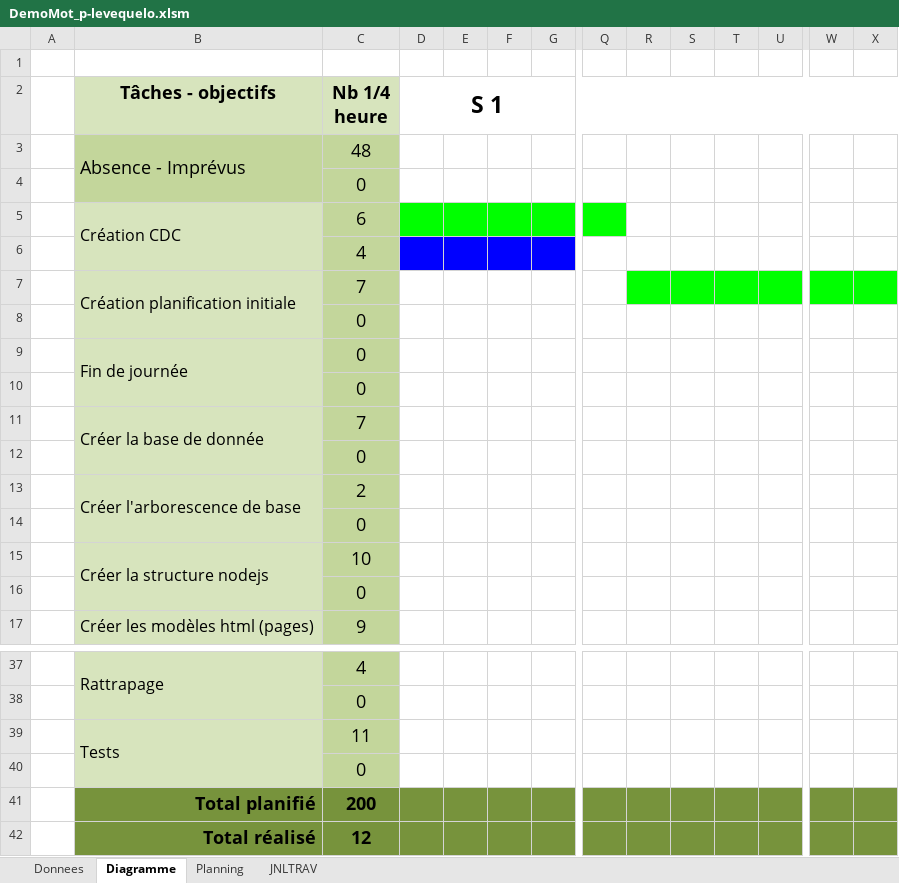
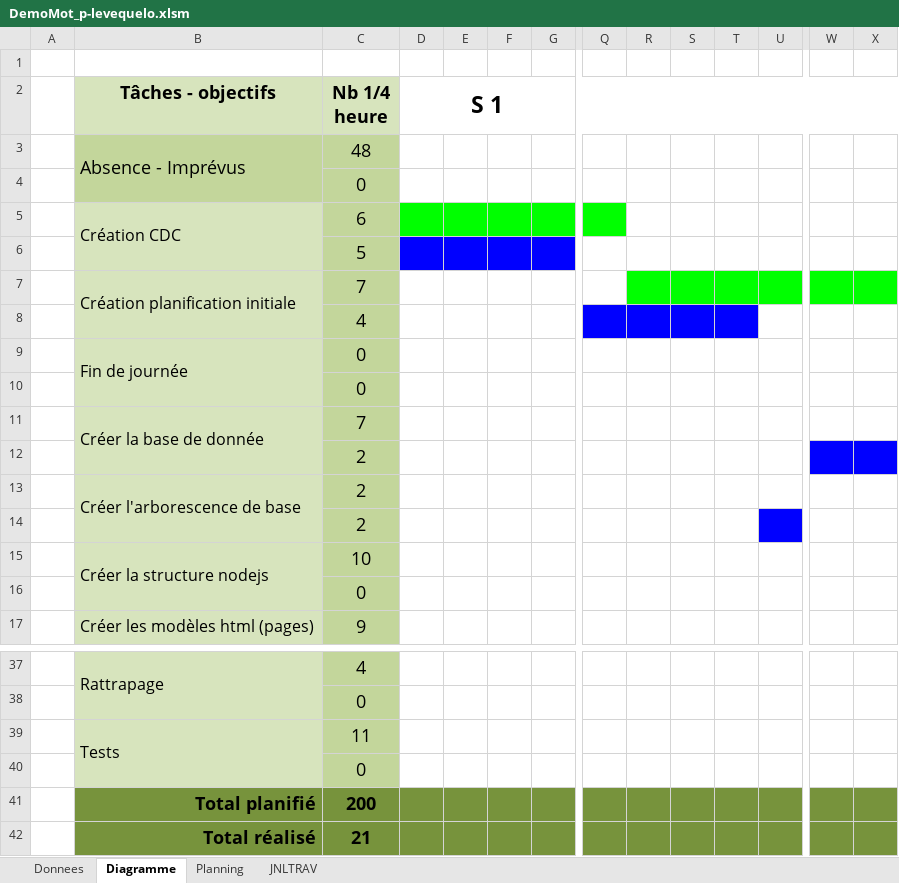
Before and after one commit to El-Chapo0133/DemoMot_2019, an Excel workbook: documentation/planification/DemoMot_p-levequelo.xlsm, sheet Diagramme, drawn as a sheet; only a part is shown, gaps mark what is left out; values as stored, in another font and other column widths than the file's, no borders; removed rows and columns are numbered as before the commit, all else as after; rows hold the shown columns only; the diff covers the shown part only; the diff names each change by its address in the sheet, - before the commit and + after, or states it on an @@ line.

```diff
--- a/documentation/planification/DemoMot_p-levequelo.xlsm (sheet Diagramme)
+++ b/documentation/planification/DemoMot_p-levequelo.xlsm (sheet Diagramme)
-B5:B6 merged
+B5:B6 merged
+row 6:  |  | 5
-D8:G8 fill: #0000FF
+D8:G8 fill: none
-Q8:T8 fill: none
+Q8:T8 fill: #0000FF
-row 8:  |  | 0
-C12 (Nb 1/4 heure): 0
+C12 (Nb 1/4 heure): 2
-W12:X12 fill: none
+W12:X12 fill: #0000FF
-C14 (Nb 1/4 heure): 0
+C14 (Nb 1/4 heure): 2
-U14 fill: none
+U14 fill: #0000FF
-C42 (Nb 1/4 heure): 12
+C42 (Nb 1/4 heure): 21
```
Also changed, not shown: cell formats elsewhere in this sheet, sheet JNLTRAV, charts or pictures, 3 other files.
